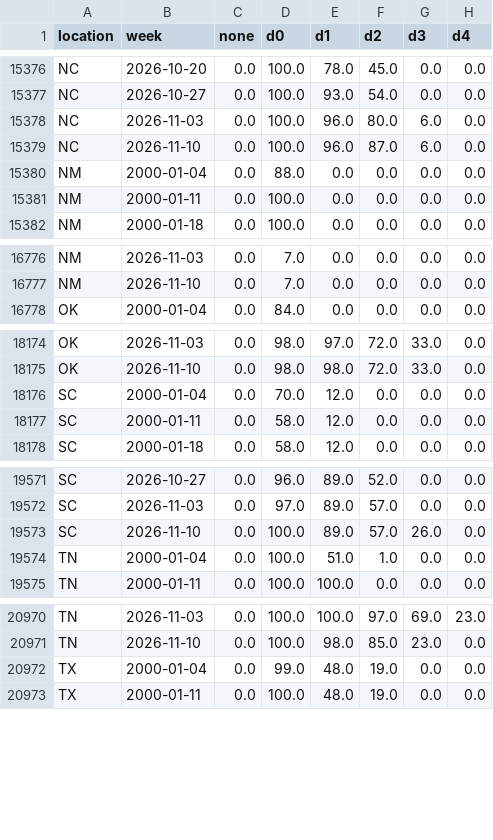
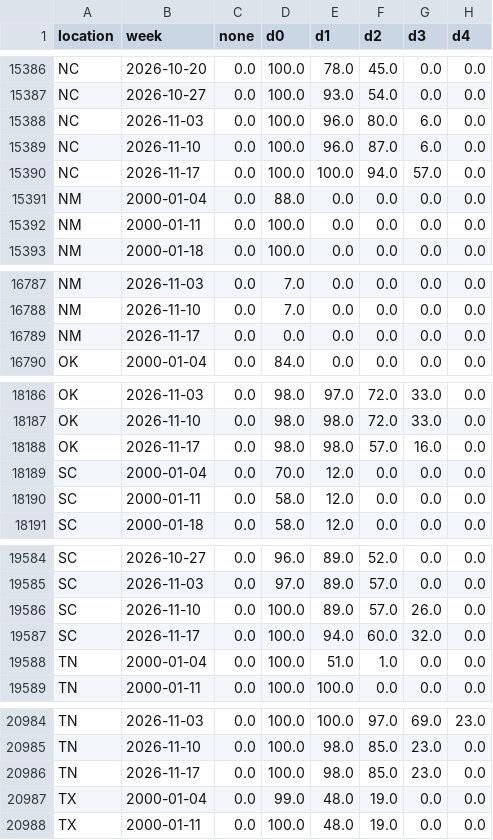
Before and after one commit to BMR-Com/cotton-crop-progress, a CSV file: data/drought/cotton_area_drought.csv, drawn as a sheet; only a part is shown, gaps mark what is left out; the diff covers the shown part only; the diff names each change by its address in the sheet, - before the commit and + after, or states it on an @@ line.

```diff
--- a/data/drought/cotton_area_drought.csv
+++ b/data/drought/cotton_area_drought.csv
+row 15390: NC | 2026-11-17 | 0.0 | 100.0 | 100.0 | 94.0 | 57.0 | 0.0
+row 16789: NM | 2026-11-17 | 0.0 | 0.0 | 0.0 | 0.0 | 0.0 | 0.0
+row 18188: OK | 2026-11-17 | 0.0 | 98.0 | 98.0 | 57.0 | 16.0 | 0.0
+row 19587: SC | 2026-11-17 | 0.0 | 100.0 | 94.0 | 60.0 | 32.0 | 0.0
+row 20986: TN | 2026-11-17 | 0.0 | 100.0 | 98.0 | 85.0 | 23.0 | 0.0
```
Also changed, not shown: 13 added rows elsewhere in this file, data/awp/awp.csv, 1 other file.
